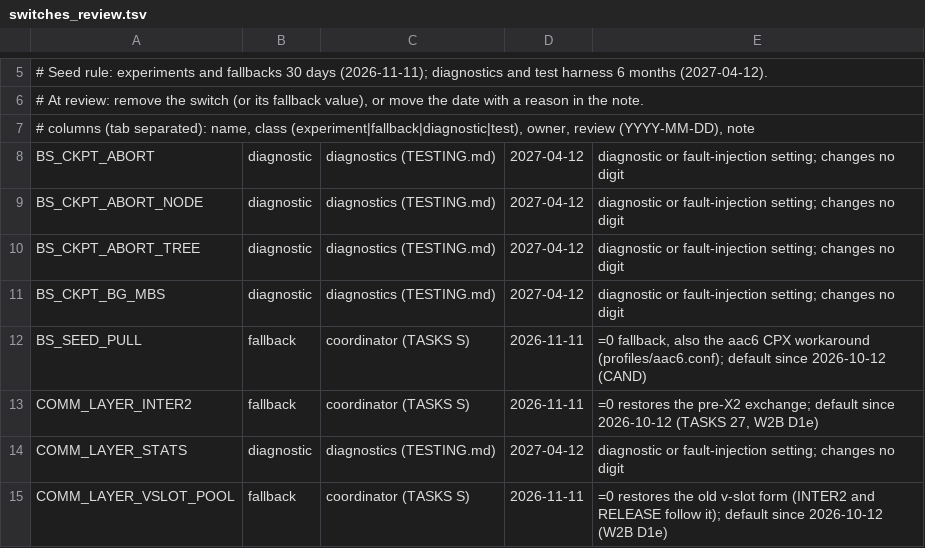
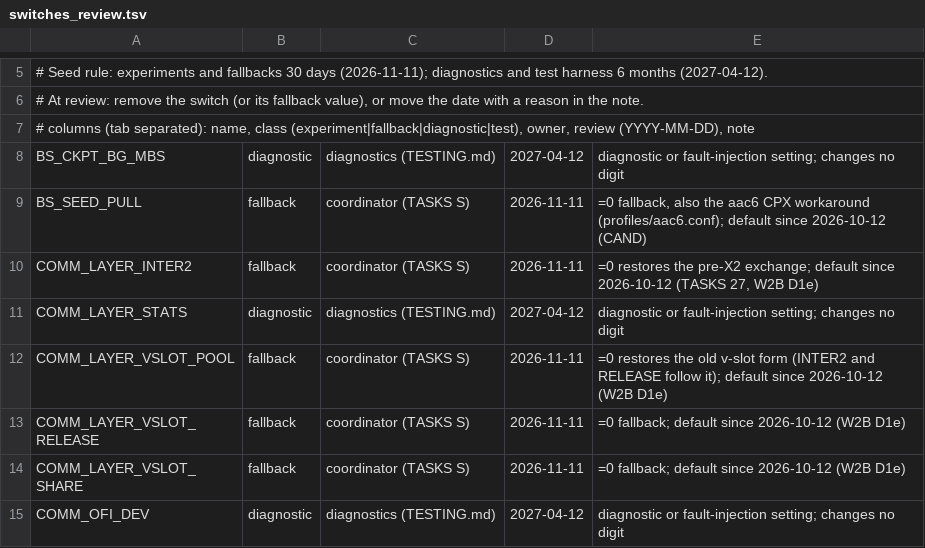
Before and after one commit to cecoppola/ntt, a TSV file: ecalc/switches_review.tsv, drawn as a sheet; only a part is shown, gaps mark what is left out; the shorter side is filled out with more unchanged rows; the diff names each change by its address in the sheet, - before the commit and + after, or states it on an @@ line.

```diff
--- a/ecalc/switches_review.tsv
+++ b/ecalc/switches_review.tsv
-row 8: BS_CKPT_ABORT | diagnostic | diagnostics (TESTING.md) | 2027-04-12 | diagnostic or fault-injection setting; changes no digit
-row 9: BS_CKPT_ABORT_NODE | diagnostic | diagnostics (TESTING.md) | 2027-04-12 | diagnostic or fault-injection setting; changes no digit
-row 10: BS_CKPT_ABORT_TREE | diagnostic | diagnostics (TESTING.md) | 2027-04-12 | diagnostic or fault-injection setting; changes no digit
```
Also changed, not shown: ecalc/switches.tsv, ecalc/switches_manual.tsv, 10 other files.
